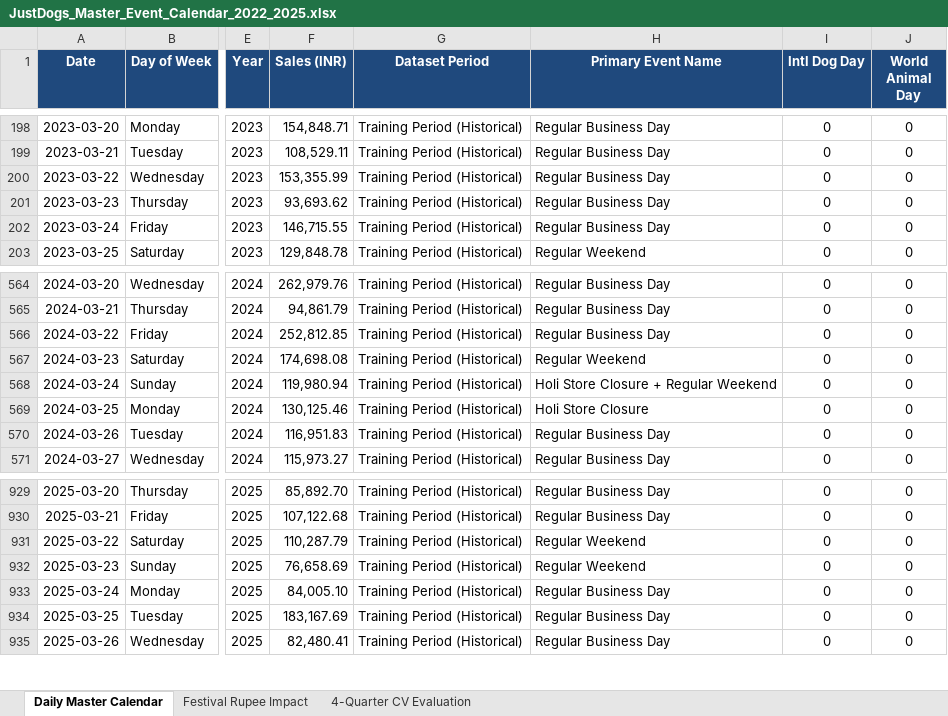
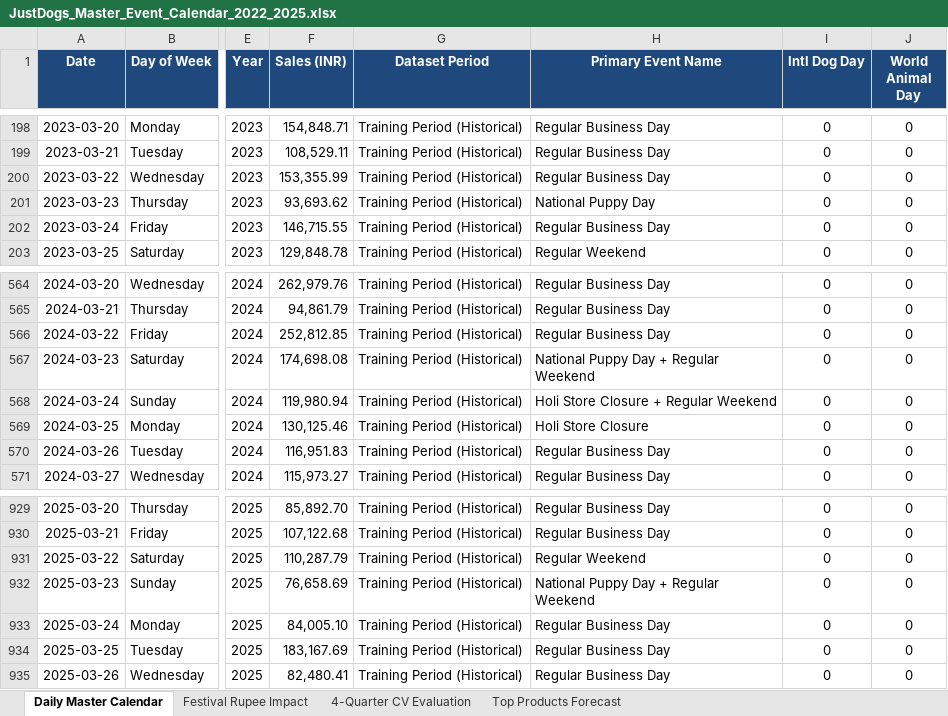
Before and after one commit to Arptel/TOD310_JustDogs_Forecasting_Project, an Excel workbook: Arth/JustDogs_Master_Event_Calendar_2022_2025.xlsx, sheet Daily Master Calendar, drawn as a sheet; only a part is shown, gaps mark what is left out; values as stored, in another font and other column widths than the file's, no borders; the diff names each change by its address in the sheet, - before the commit and + after, or states it on an @@ line.

Commit message:
Add top 5 product sales and demand forecasting module, CSVs, and Excel updates

```diff
--- a/Arth/JustDogs_Master_Event_Calendar_2022_2025.xlsx (sheet Daily Master Calendar)
+++ b/Arth/JustDogs_Master_Event_Calendar_2022_2025.xlsx (sheet Daily Master Calendar)
+sheet tab: Top Products Forecast
-H201 (Primary Event Name): Regular Business Day
+H201 (Primary Event Name): National Puppy Day
-H567 (Primary Event Name): Regular Weekend
+H567 (Primary Event Name): National Puppy Day + Regular Weekend
-H932 (Primary Event Name): Regular Weekend
+H932 (Primary Event Name): National Puppy Day + Regular Weekend
```
Also changed, not shown: 8 other files.
